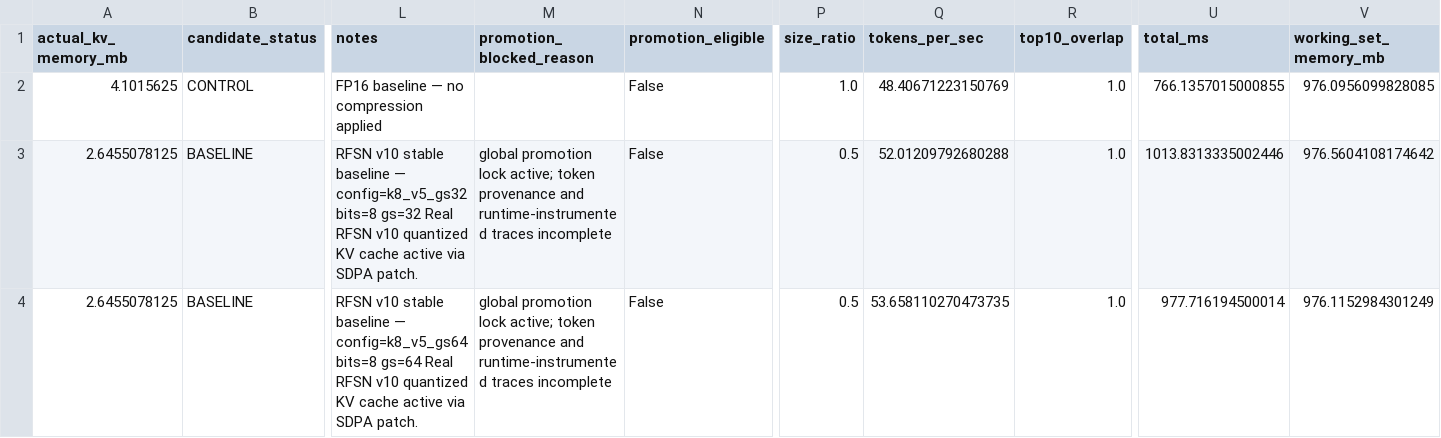
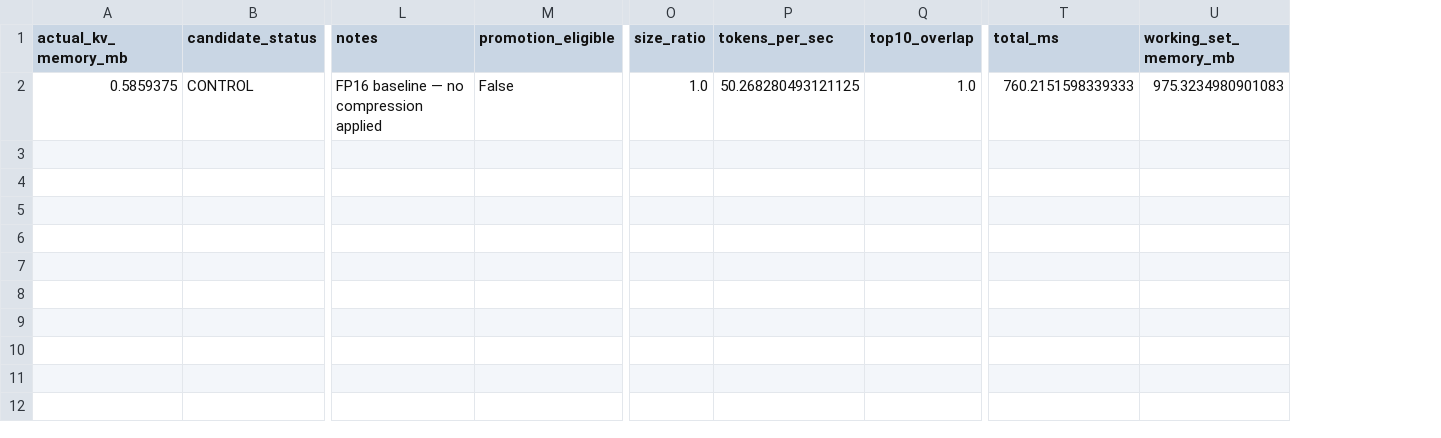
Before and after one commit to dawsonblock/MLX-RFSN-main, a CSV file: artifacts/bench/shootout/promotion/results.csv, drawn as a sheet; only a part is shown, gaps mark what is left out; removed rows and columns are numbered as before the commit, all else as after; rows hold the shown columns only; the diff names each change by its address in the sheet, - before the commit and + after, or states it on an @@ line.

```diff
--- a/artifacts/bench/shootout/promotion/results.csv
+++ b/artifacts/bench/shootout/promotion/results.csv
-column M (promotion_blocked_reason), empty
-A2 (actual_kv_memory_mb): 4.1015625
+A2 (actual_kv_memory_mb): 0.5859375
-P2 (tokens_per_sec): 48.40671223150769
+P2 (tokens_per_sec): 50.268280493121125
-T2 (total_ms): 766.1357015000855
+T2 (total_ms): 760.2151598339333
-U2 (working_set_memory_mb): 976.0956099828085
+U2 (working_set_memory_mb): 975.3234980901083
-row 3: 2.6455078125 | BASELINE | RFSN v10 stable baseline — config=k8_v5_gs32 bits=8 gs=32 Real RFSN v10 quantized KV cache active via SDPA patch. | global promotion lock active; token provenance and runtime-instrumented traces incomplete | False | 0.5 | 52.01209792680288 | 1.0 | 1013.8313335002446 | 976.5604108174642
-row 4: 2.6455078125 | BASELINE | RFSN v10 stable baseline — config=k8_v5_gs64 bits=8 gs=64 Real RFSN v10 quantized KV cache active via SDPA patch. | global promotion lock active; token provenance and runtime-instrumented traces incomplete | False | 0.5 | 53.658110270473735 | 1.0 | 977.716194500014 | 976.1152984301249
```
Also changed, not shown: artifacts/bench/shootout/full_logit/results.csv, artifacts/bench/shootout/memory/results.csv, 15 other files.
